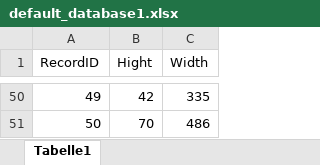
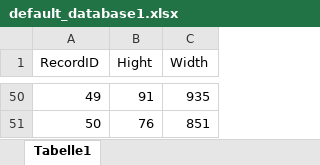
Before and after one commit to Jendrik-Kraft/Materialreihenfolge_Stahl_IT_Systeme, an Excel workbook: MATERIALREIHENFOLGE_STAHL/REIHENFOLGE_APP/default_database1.xlsx, sheet Tabelle1, drawn as a sheet; only a part is shown, gaps mark what is left out; values as stored, in another font and other column widths than the file's, no borders; the diff covers the shown part only; the diff names each change by its address in the sheet, - before the commit and + after, or states it on an @@ line.

```diff
--- a/MATERIALREIHENFOLGE_STAHL/REIHENFOLGE_APP/default_database1.xlsx (sheet Tabelle1)
+++ b/MATERIALREIHENFOLGE_STAHL/REIHENFOLGE_APP/default_database1.xlsx (sheet Tabelle1)
-B50 (Hight): 42
+B50 (Hight): 91
-C50 (Width): 335
+C50 (Width): 935
-B51 (Hight): 70
+B51 (Hight): 76
-C51 (Width): 486
+C51 (Width): 851
```
Also changed, not shown: 96 edited cells elsewhere in this sheet, MATERIALREIHENFOLGE_STAHL/REIHENFOLGE_APP/default_database_dummy_coils.xlsx, 3 other files.
